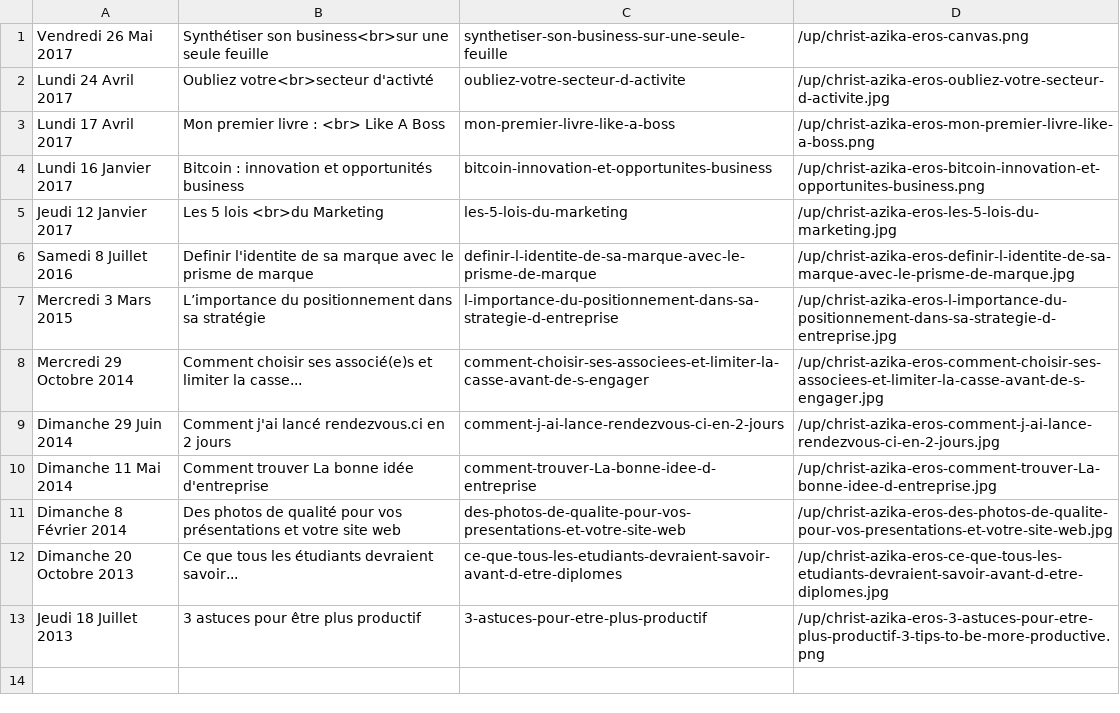
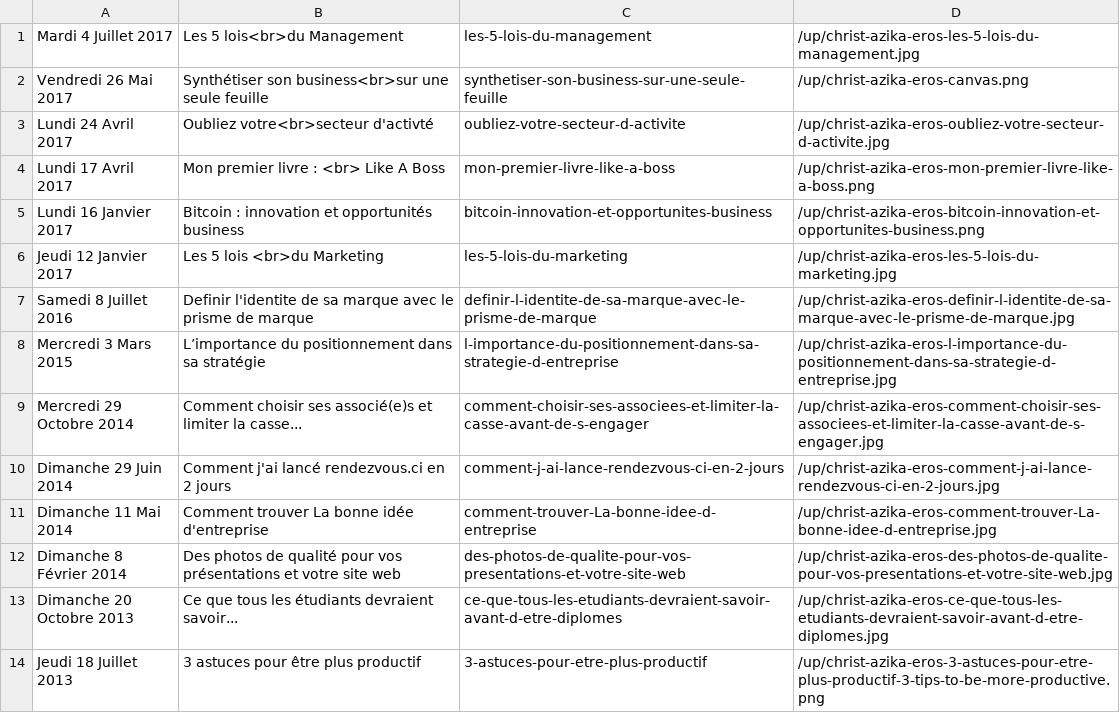
Before and after one commit to Supm4n/christ.azika-eros.org, a CSV file: index-fr.csv, drawn as a sheet; the diff names each change by its address in the sheet, - before the commit and + after, or states it on an @@ line.

```diff
--- a/index-fr.csv
+++ b/index-fr.csv
+row 1: Mardi 4 Juillet 2017 | Les 5 lois<br>du Management | les-5-lois-du-management | /up/christ-azika-eros-les-5-lois-du-management.jpg
```
Also changed, not shown: 2 other files.
